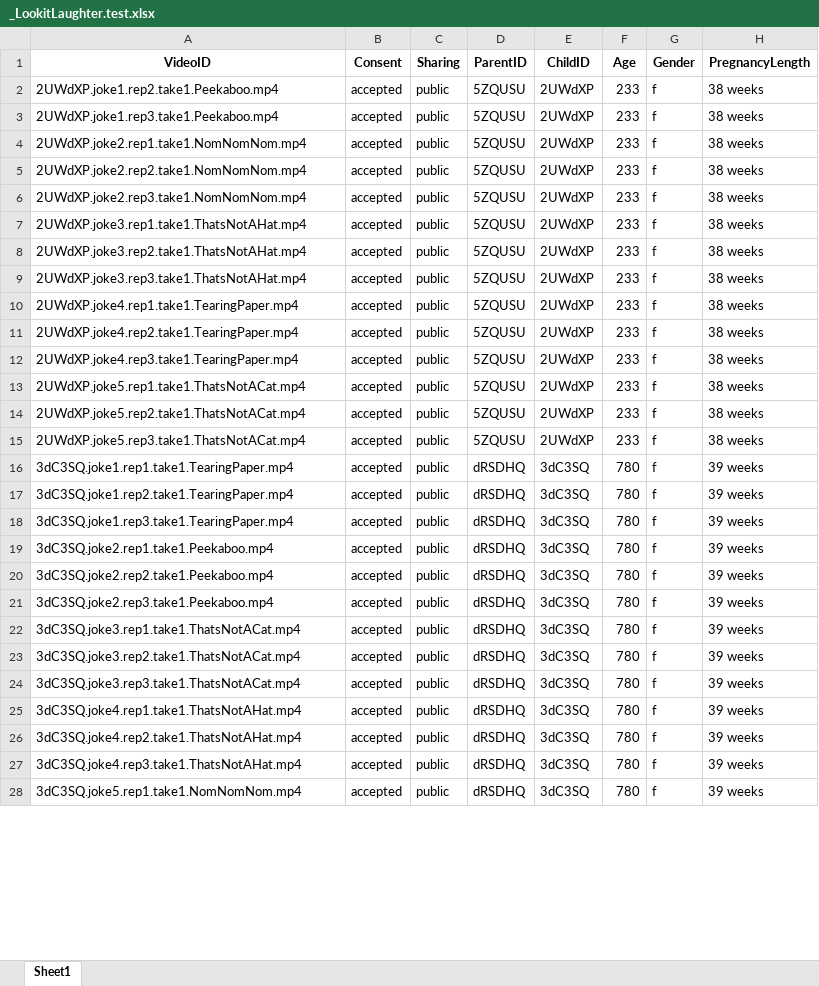
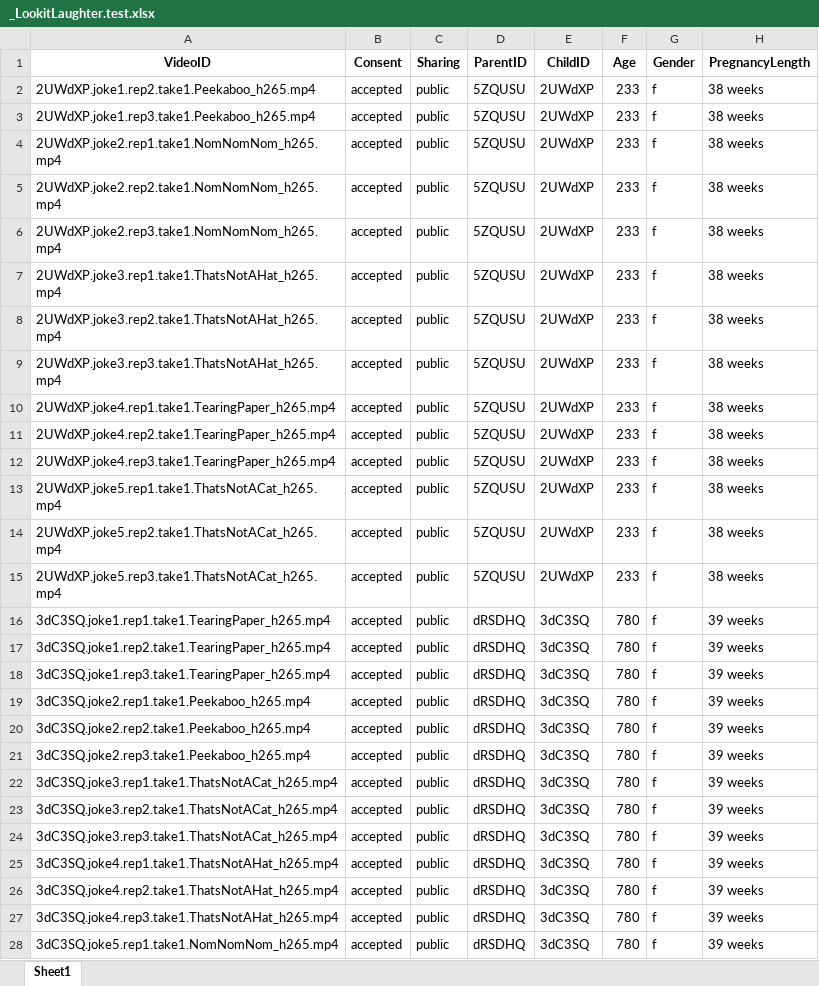
Before and after one commit to InfantLab/VideoAnnotator, an Excel workbook: LookitLaughter.test/_LookitLaughter.test.xlsx, sheet Sheet1, drawn as a sheet; only a part is shown; values as stored, in another font and other column widths than the file's, no borders; the diff covers the shown part only; the diff names each change by its address in the sheet, - before the commit and + after, or states it on an @@ line.

```diff
--- a/LookitLaughter.test/_LookitLaughter.test.xlsx (sheet Sheet1)
+++ b/LookitLaughter.test/_LookitLaughter.test.xlsx (sheet Sheet1)
-A2 (VideoID): 2UWdXP.joke1.rep2.take1.Peekaboo.mp4
+A2 (VideoID): 2UWdXP.joke1.rep2.take1.Peekaboo_h265.mp4
-A3 (VideoID): 2UWdXP.joke1.rep3.take1.Peekaboo.mp4
+A3 (VideoID): 2UWdXP.joke1.rep3.take1.Peekaboo_h265.mp4
-A4 (VideoID): 2UWdXP.joke2.rep1.take1.NomNomNom.mp4
+A4 (VideoID): 2UWdXP.joke2.rep1.take1.NomNomNom_h265.mp4
-A5 (VideoID): 2UWdXP.joke2.rep2.take1.NomNomNom.mp4
+A5 (VideoID): 2UWdXP.joke2.rep2.take1.NomNomNom_h265.mp4
-A6 (VideoID): 2UWdXP.joke2.rep3.take1.NomNomNom.mp4
+A6 (VideoID): 2UWdXP.joke2.rep3.take1.NomNomNom_h265.mp4
-A7 (VideoID): 2UWdXP.joke3.rep1.take1.ThatsNotAHat.mp4
+A7 (VideoID): 2UWdXP.joke3.rep1.take1.ThatsNotAHat_h265.mp4
-A8 (VideoID): 2UWdXP.joke3.rep2.take1.ThatsNotAHat.mp4
+A8 (VideoID): 2UWdXP.joke3.rep2.take1.ThatsNotAHat_h265.mp4
-A9 (VideoID): 2UWdXP.joke3.rep3.take1.ThatsNotAHat.mp4
+A9 (VideoID): 2UWdXP.joke3.rep3.take1.ThatsNotAHat_h265.mp4
-A10 (VideoID): 2UWdXP.joke4.rep1.take1.TearingPaper.mp4
+A10 (VideoID): 2UWdXP.joke4.rep1.take1.TearingPaper_h265.mp4
-A11 (VideoID): 2UWdXP.joke4.rep2.take1.TearingPaper.mp4
+A11 (VideoID): 2UWdXP.joke4.rep2.take1.TearingPaper_h265.mp4
-A12 (VideoID): 2UWdXP.joke4.rep3.take1.TearingPaper.mp4
+A12 (VideoID): 2UWdXP.joke4.rep3.take1.TearingPaper_h265.mp4
-A13 (VideoID): 2UWdXP.joke5.rep1.take1.ThatsNotACat.mp4
+A13 (VideoID): 2UWdXP.joke5.rep1.take1.ThatsNotACat_h265.mp4
-A14 (VideoID): 2UWdXP.joke5.rep2.take1.ThatsNotACat.mp4
+A14 (VideoID): 2UWdXP.joke5.rep2.take1.ThatsNotACat_h265.mp4
-A15 (VideoID): 2UWdXP.joke5.rep3.take1.ThatsNotACat.mp4
+A15 (VideoID): 2UWdXP.joke5.rep3.take1.ThatsNotACat_h265.mp4
-A16 (VideoID): 3dC3SQ.joke1.rep1.take1.TearingPaper.mp4
+A16 (VideoID): 3dC3SQ.joke1.rep1.take1.TearingPaper_h265.mp4
-A17 (VideoID): 3dC3SQ.joke1.rep2.take1.TearingPaper.mp4
+A17 (VideoID): 3dC3SQ.joke1.rep2.take1.TearingPaper_h265.mp4
-A18 (VideoID): 3dC3SQ.joke1.rep3.take1.TearingPaper.mp4
+A18 (VideoID): 3dC3SQ.joke1.rep3.take1.TearingPaper_h265.mp4
-A19 (VideoID): 3dC3SQ.joke2.rep1.take1.Peekaboo.mp4
+A19 (VideoID): 3dC3SQ.joke2.rep1.take1.Peekaboo_h265.mp4
-A20 (VideoID): 3dC3SQ.joke2.rep2.take1.Peekaboo.mp4
+A20 (VideoID): 3dC3SQ.joke2.rep2.take1.Peekaboo_h265.mp4
-A21 (VideoID): 3dC3SQ.joke2.rep3.take1.Peekaboo.mp4
+A21 (VideoID): 3dC3SQ.joke2.rep3.take1.Peekaboo_h265.mp4
-A22 (VideoID): 3dC3SQ.joke3.rep1.take1.ThatsNotACat.mp4
+A22 (VideoID): 3dC3SQ.joke3.rep1.take1.ThatsNotACat_h265.mp4
-A23 (VideoID): 3dC3SQ.joke3.rep2.take1.ThatsNotACat.mp4
+A23 (VideoID): 3dC3SQ.joke3.rep2.take1.ThatsNotACat_h265.mp4
-A24 (VideoID): 3dC3SQ.joke3.rep3.take1.ThatsNotACat.mp4
+A24 (VideoID): 3dC3SQ.joke3.rep3.take1.ThatsNotACat_h265.mp4
-A25 (VideoID): 3dC3SQ.joke4.rep1.take1.ThatsNotAHat.mp4
+A25 (VideoID): 3dC3SQ.joke4.rep1.take1.ThatsNotAHat_h265.mp4
-A26 (VideoID): 3dC3SQ.joke4.rep2.take1.ThatsNotAHat.mp4
+A26 (VideoID): 3dC3SQ.joke4.rep2.take1.ThatsNotAHat_h265.mp4
-A27 (VideoID): 3dC3SQ.joke4.rep3.take1.ThatsNotAHat.mp4
+A27 (VideoID): 3dC3SQ.joke4.rep3.take1.ThatsNotAHat_h265.mp4
-A28 (VideoID): 3dC3SQ.joke5.rep1.take1.NomNomNom.mp4
+A28 (VideoID): 3dC3SQ.joke5.rep1.take1.NomNomNom_h265.mp4
```
Also changed, not shown: 28 edited cells elsewhere in this sheet, 47 other files.
